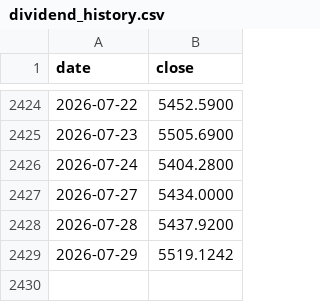
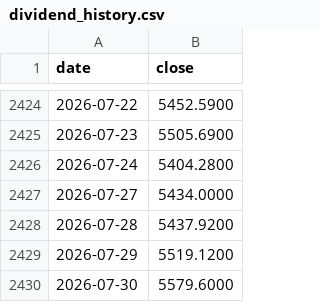
Before and after one commit to binbin1555/chinext-monitor, a CSV file: data/dividend_history.csv, drawn as a sheet; only a part is shown, gaps mark what is left out.

```diff
--- a/data/dividend_history.csv
+++ b/data/dividend_history.csv
@@ -2428,2 +2428,3 @@ date,close
 2026-07-28,5437.9200
-2026-07-29,5519.1242
+2026-07-29,5519.1200
+2026-07-30,5579.6000
```
Also changed, not shown: data/history.csv, 3 other files.
